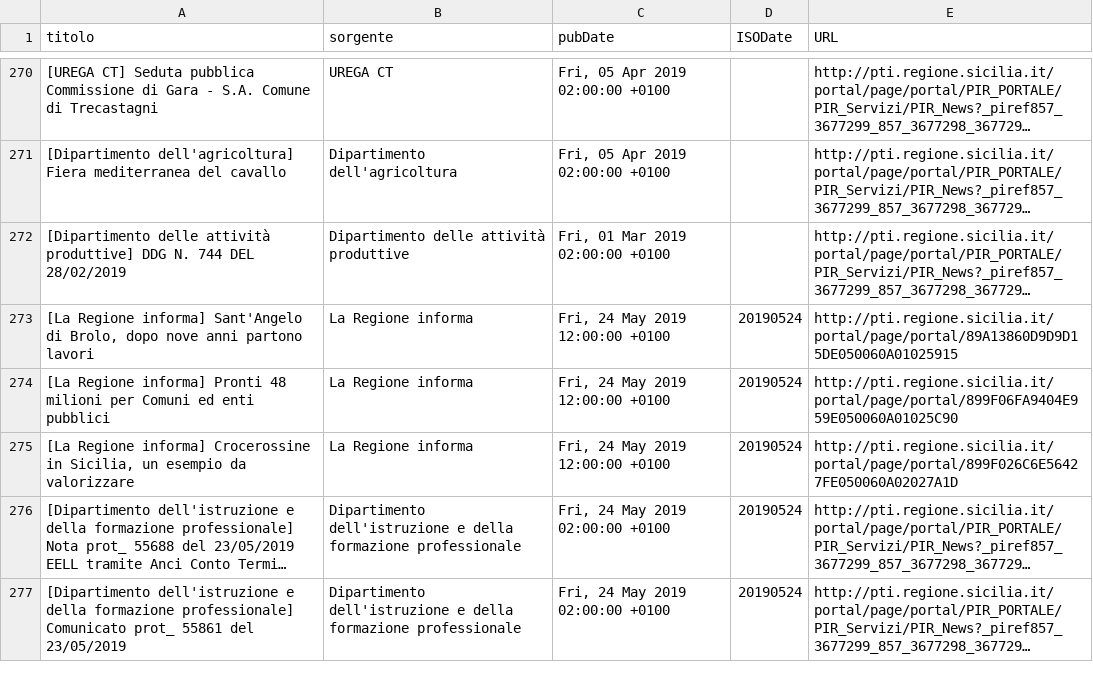
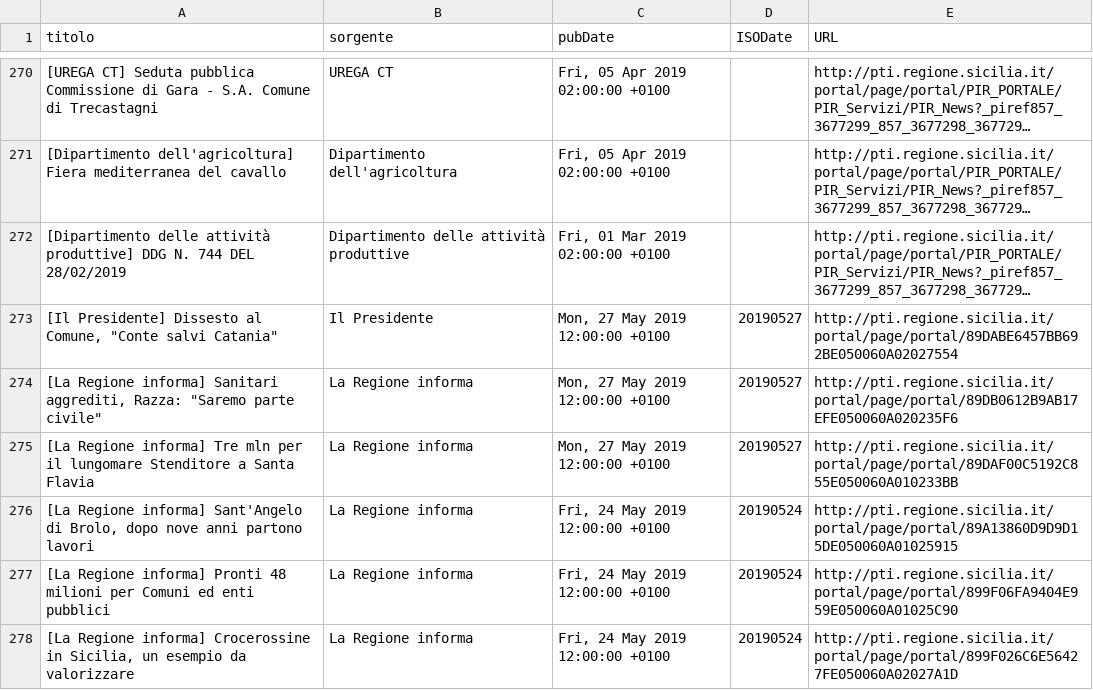
Before and after one commit to aborruso/regioneSiciliaNewsRSS, a CSV file: RSSarchive.csv, drawn as a sheet; only a part is shown, gaps mark what is left out; the shorter side is filled out with more unchanged rows; long unchanged cells end in …; the diff names each change by its address in the sheet, - before the commit and + after, or states it on an @@ line.

Commit message:
Aggiorna archivio notizie

```diff
--- a/RSSarchive.csv
+++ b/RSSarchive.csv
+row 273: [Il Presidente] Dissesto al Comune, "Conte salvi Catania" | Il Presidente | Mon, 27 May 2019 12:00:00 +0100 | 20190527 | http://pti.regione.sicilia.it/portal/page/portal/89DABE6457BB692BE050060A02027554
+row 274: [La Regione informa] Sanitari aggrediti, Razza: "Saremo parte civile" | La Regione informa | Mon, 27 May 2019 12:00:00 +0100 | 20190527 | http://pti.regione.sicilia.it/portal/page/portal/89DB0612B9AB17EFE050060A020235F6
+row 275: [La Regione informa] Tre mln per il lungomare Stenditore a Santa Flavia | La Regione informa | Mon, 27 May 2019 12:00:00 +0100 | 20190527 | http://pti.regione.sicilia.it/portal/page/portal/89DAF00C5192C855E050060A010233BB
```
